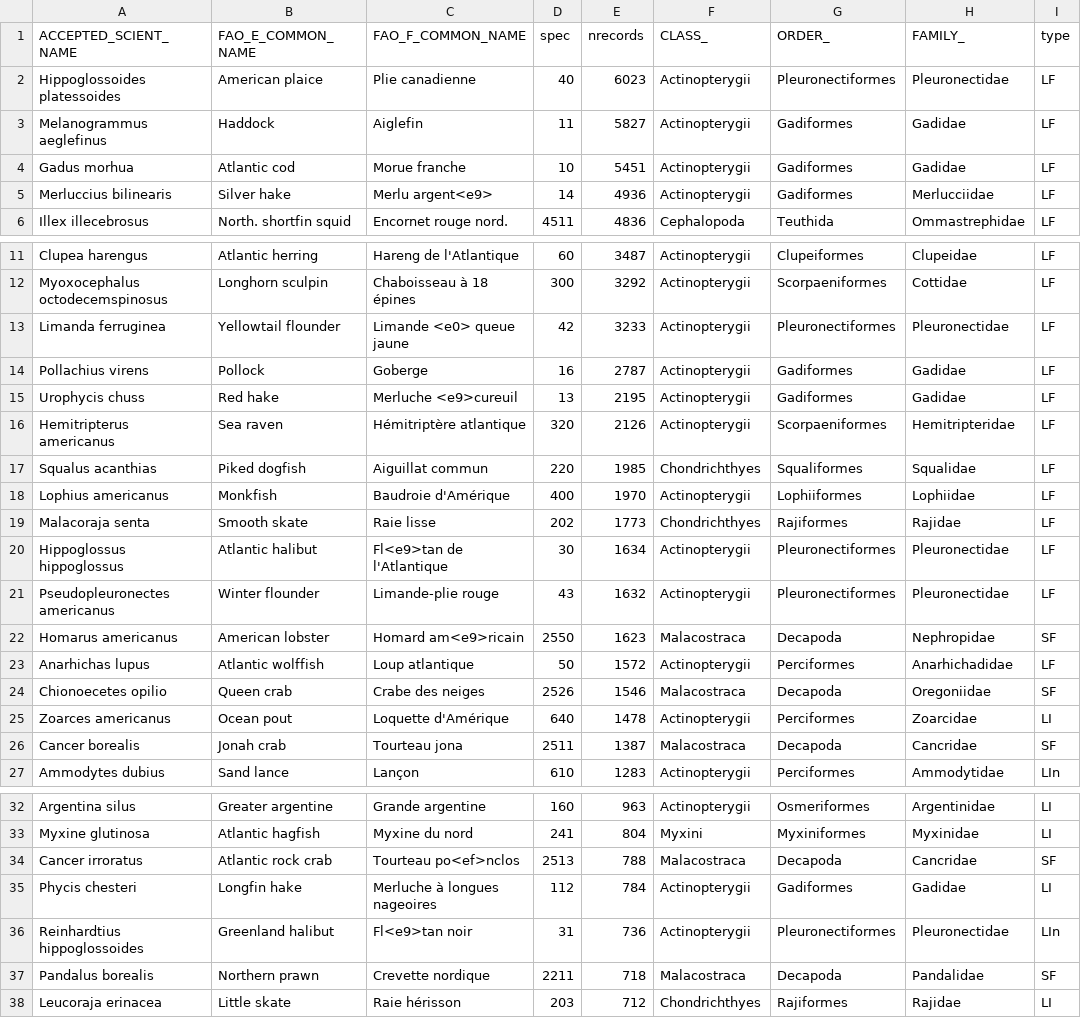
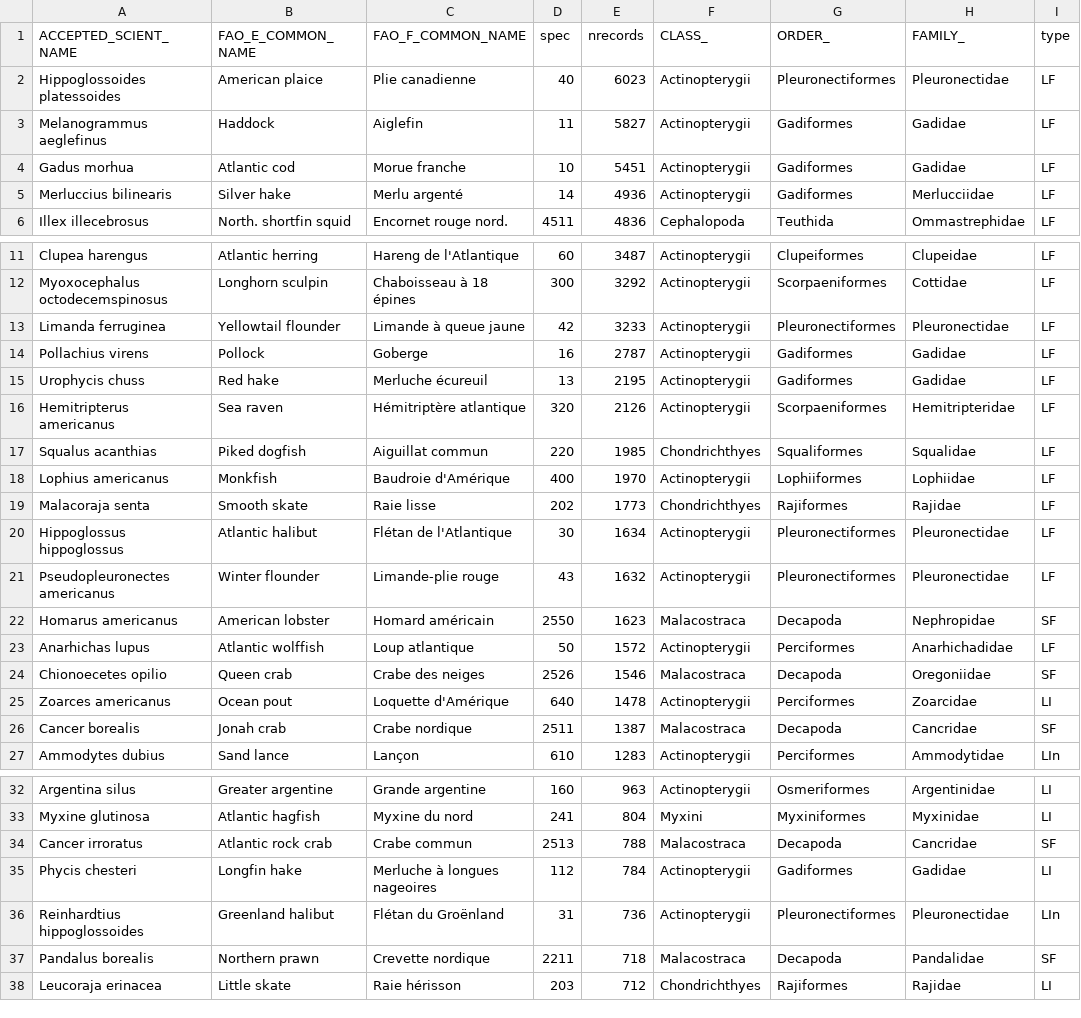
Before and after one commit to dfo-gulf-science/Maritimes-SUMMER-Atlas, a CSV file: TechReport-EN/species-list-for-report.csv, drawn as a sheet; only a part is shown, gaps mark what is left out; the diff covers the shown part only.

```diff
--- a/TechReport-EN/species-list-for-report.csv
+++ b/TechReport-EN/species-list-for-report.csv
@@ -4,3 +4,3 @@ Melanogrammus aeglefinus,Haddock,Aiglefin,11,5827,Actinopterygii,Gadiformes,Gadi
 Gadus morhua,Atlantic cod,Morue franche,10,5451,Actinopterygii,Gadiformes,Gadidae,LF
-Merluccius bilinearis,Silver hake,Merlu argent<e9>,14,4936,Actinopterygii,Gadiformes,Merlucciidae,LF
+Merluccius bilinearis,Silver hake,Merlu argenté,14,4936,Actinopterygii,Gadiformes,Merlucciidae,LF
 Illex illecebrosus,North. shortfin squid,Encornet rouge nord.,4511,4836,Cephalopoda,Teuthida,Ommastrephidae,LF
@@ -12,5 +12,5 @@ Clupea harengus,Atlantic herring,Hareng de l'Atlantique,60,3487,Actinopterygii,C
 Myoxocephalus octodecemspinosus,Longhorn sculpin,Chaboisseau à 18 épines,300,3292,Actinopterygii,Scorpaeniformes,Cottidae,LF
-Limanda ferruginea,Yellowtail flounder,Limande <e0> queue jaune,42,3233,Actinopterygii,Pleuronectiformes,Pleuronectidae,LF
+Limanda ferruginea,Yellowtail flounder,Limande à queue jaune,42,3233,Actinopterygii,Pleuronectiformes,Pleuronectidae,LF
 Pollachius virens,Pollock,Goberge,16,2787,Actinopterygii,Gadiformes,Gadidae,LF
-Urophycis chuss,Red hake,Merluche <e9>cureuil,13,2195,Actinopterygii,Gadiformes,Gadidae,LF
+Urophycis chuss,Red hake,Merluche écureuil,13,2195,Actinopterygii,Gadiformes,Gadidae,LF
 Hemitripterus americanus,Sea raven,Hémitriptère atlantique,320,2126,Actinopterygii,Scorpaeniformes,Hemitripteridae,LF
@@ -19,5 +19,5 @@ Lophius americanus,Monkfish,Baudroie d'Amérique,400,1970,Actinopterygii,Lophiif
 Malacoraja senta,Smooth skate,Raie lisse,202,1773,Chondrichthyes,Rajiformes,Rajidae,LF
-Hippoglossus hippoglossus,Atlantic halibut,Fl<e9>tan de l'Atlantique,30,1634,Actinopterygii,Pleuronectiformes,Pleuronectidae,LF
+Hippoglossus hippoglossus,Atlantic halibut,Flétan de l'Atlantique,30,1634,Actinopterygii,Pleuronectiformes,Pleuronectidae,LF
 Pseudopleuronectes americanus,Winter flounder,Limande-plie rouge,43,1632,Actinopterygii,Pleuronectiformes,Pleuronectidae,LF
-Homarus americanus,American lobster,Homard am<e9>ricain,2550,1623,Malacostraca,Decapoda,Nephropidae,SF
+Homarus americanus,American lobster,Homard américain,2550,1623,Malacostraca,Decapoda,Nephropidae,SF
 Anarhichas lupus,Atlantic wolffish,Loup atlantique,50,1572,Actinopterygii,Perciformes,Anarhichadidae,LF
@@ -25,3 +25,3 @@ Chionoecetes opilio,Queen crab,Crabe des neiges,2526,1546,Malacostraca,Decapoda,
 Zoarces americanus,Ocean pout,Loquette d'Amérique,640,1478,Actinopterygii,Perciformes,Zoarcidae,LI
-Cancer borealis,Jonah crab,Tourteau jona,2511,1387,Malacostraca,Decapoda,Cancridae,SF
+Cancer borealis,Jonah crab,Crabe nordique,2511,1387,Malacostraca,Decapoda,Cancridae,SF
 Ammodytes dubius,Sand lance,Lançon,610,1283,Actinopterygii,Perciformes,Ammodytidae,LIn
@@ -33,5 +33,5 @@ Argentina silus,Greater argentine,Grande argentine,160,963,Actinopterygii,Osmeri
 Myxine glutinosa,Atlantic hagfish,Myxine du nord,241,804,Myxini,Myxiniformes,Myxinidae,LI
-Cancer irroratus,Atlantic rock crab,Tourteau po<ef>nclos,2513,788,Malacostraca,Decapoda,Cancridae,SF
+Cancer irroratus,Atlantic rock crab,Crabe commun,2513,788,Malacostraca,Decapoda,Cancridae,SF
 Phycis chesteri,Longfin hake,Merluche à longues nageoires,112,784,Actinopterygii,Gadiformes,Gadidae,LI
-Reinhardtius hippoglossoides,Greenland halibut,Fl<e9>tan noir,31,736,Actinopterygii,Pleuronectiformes,Pleuronectidae,LIn
+Reinhardtius hippoglossoides,Greenland halibut,Flétan du Groënland,31,736,Actinopterygii,Pleuronectiformes,Pleuronectidae,LIn
 Pandalus borealis,Northern prawn,Crevette nordique,2211,718,Malacostraca,Decapoda,Pandalidae,SF
```
Also changed, not shown: 4 edited cells elsewhere in this file, TechReport-EN/species-list-for-report-APHIA.csv, species-list-for-report-APHIA.csv, 6 other files.
